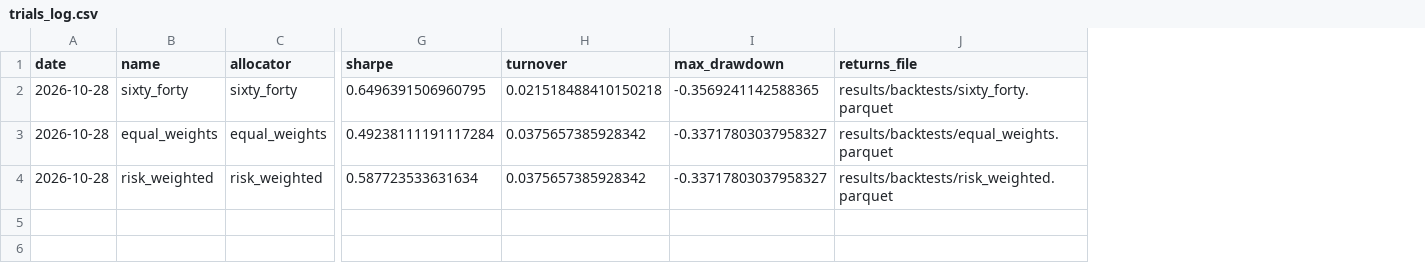
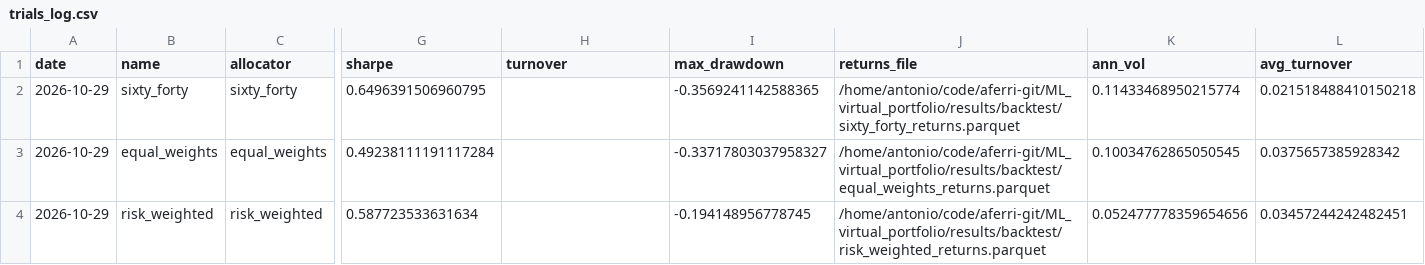
Before and after one commit to aferri-git/ML_virtual_portfolio, a CSV file: results/trials_log.csv, drawn as a sheet; only a part is shown, gaps mark what is left out; the diff names each change by its address in the sheet, - before the commit and + after, or states it on an @@ line.

Commit message:
engine, metrics and trial functions tested on real data

```diff
--- a/results/trials_log.csv
+++ b/results/trials_log.csv
+column K (ann_vol), rows 2-4: 0.11433468950215774 | 0.10034762865050545 | 0.052477778359654656
+column L (avg_turnover), rows 2-4: 0.021518488410150218 | 0.0375657385928342 | 0.03457244242482451
-A2:A4 (date): 2026-10-28
+A2:A4 (date): 2026-10-29
-H2 (turnover): 0.021518488410150218
+H2 (turnover): (empty)
-J2 (returns_file): results/backtests/sixty_forty.parquet
+J2 (returns_file): /home/antonio/code/aferri-git/ML_virtual_portfolio/results/backtest/sixty_forty_returns.parquet
-H3:H4 (turnover): 0.0375657385928342
+H3:H4 (turnover): (empty)
-J3 (returns_file): results/backtests/equal_weights.parquet
+J3 (returns_file): /home/antonio/code/aferri-git/ML_virtual_portfolio/results/backtest/equal_weights_returns.parquet
-I4 (max_drawdown): -0.33717803037958327
+I4 (max_drawdown): -0.194148956778745
-J4 (returns_file): results/backtests/risk_weighted.parquet
+J4 (returns_file): /home/antonio/code/aferri-git/ML_virtual_portfolio/results/backtest/risk_weighted_returns.parquet
```
Also changed, not shown: 9 other files.
